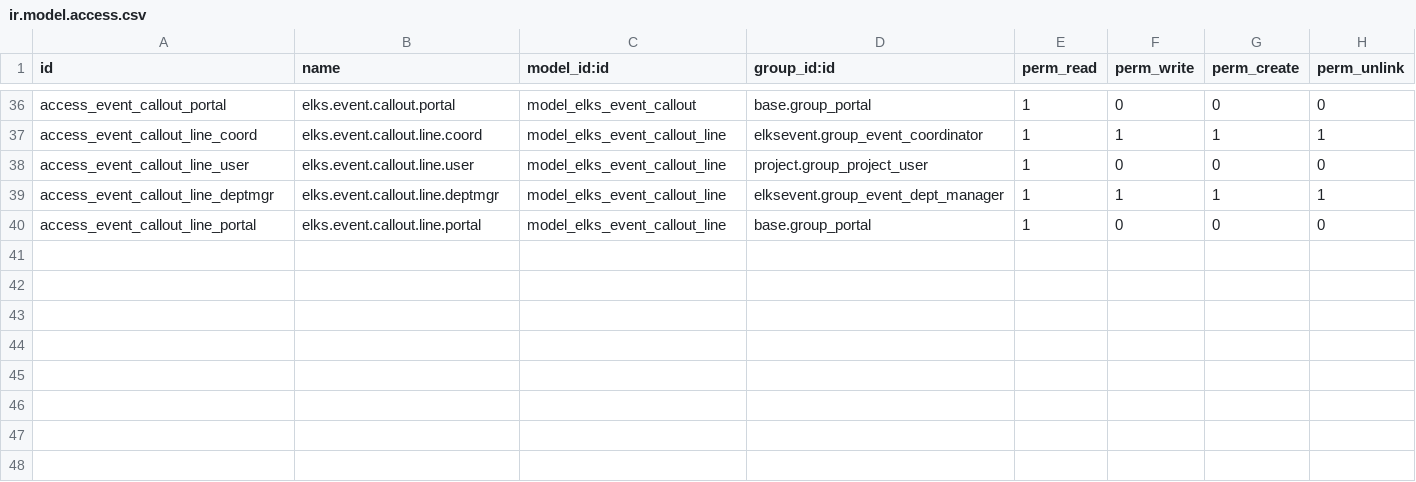
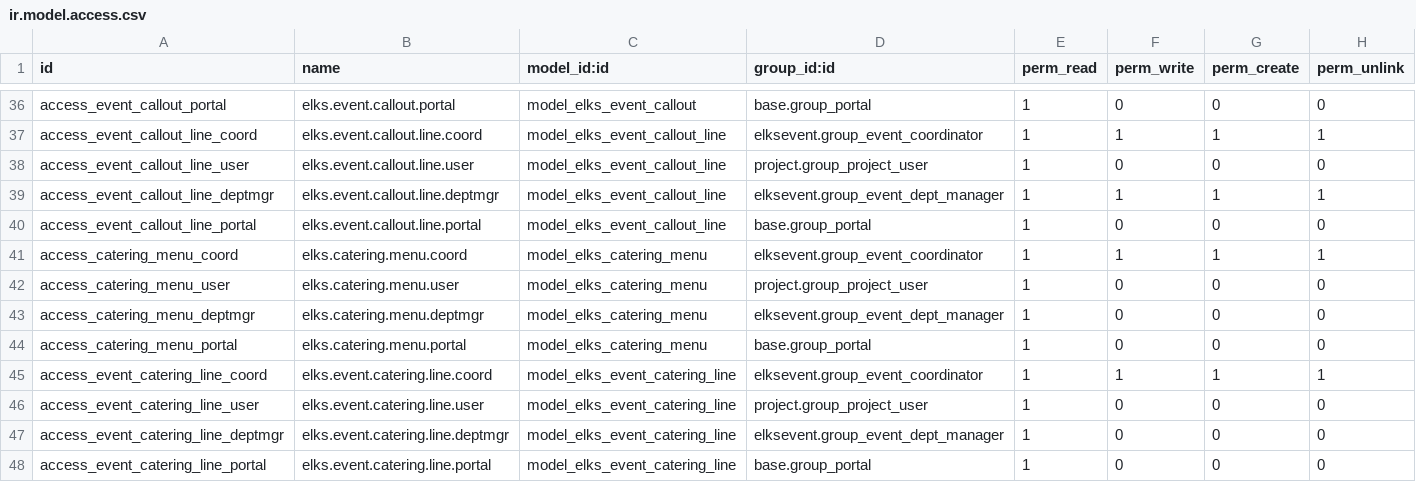
Before and after one commit to LeoricCryotek/elksevent, a CSV file: security/ir.model.access.csv, drawn as a sheet; only a part is shown, gaps mark what is left out.

```diff
--- a/security/ir.model.access.csv
+++ b/security/ir.model.access.csv
@@ -40 +40,9 @@ access_event_callout_line_deptmgr,elks.event.callout.line.deptmgr,model_elks_eve
 access_event_callout_line_portal,elks.event.callout.line.portal,model_elks_event_callout_line,base.group_portal,1,0,0,0
+access_catering_menu_coord,elks.catering.menu.coord,model_elks_catering_menu,elksevent.group_event_coordinator,1,1,1,1
+access_catering_menu_user,elks.catering.menu.user,model_elks_catering_menu,project.group_project_user,1,0,0,0
+access_catering_menu_deptmgr,elks.catering.menu.deptmgr,model_elks_catering_menu,elksevent.group_event_dept_manager,1,0,0,0
+access_catering_menu_portal,elks.catering.menu.portal,model_elks_catering_menu,base.group_portal,1,0,0,0
+access_event_catering_line_coord,elks.event.catering.line.coord,model_elks_event_catering_line,elksevent.group_event_coordinator,1,1,1,1
+access_event_catering_line_user,elks.event.catering.line.user,model_elks_event_catering_line,project.group_project_user,1,0,0,0
+access_event_catering_line_deptmgr,elks.event.catering.line.deptmgr,model_elks_event_catering_line,elksevent.group_event_dept_manager,1,0,0,0
+access_event_catering_line_portal,elks.event.catering.line.portal,model_elks_event_catering_line,base.group_portal,1,0,0,0
```
Also changed, not shown: 10 other files.
